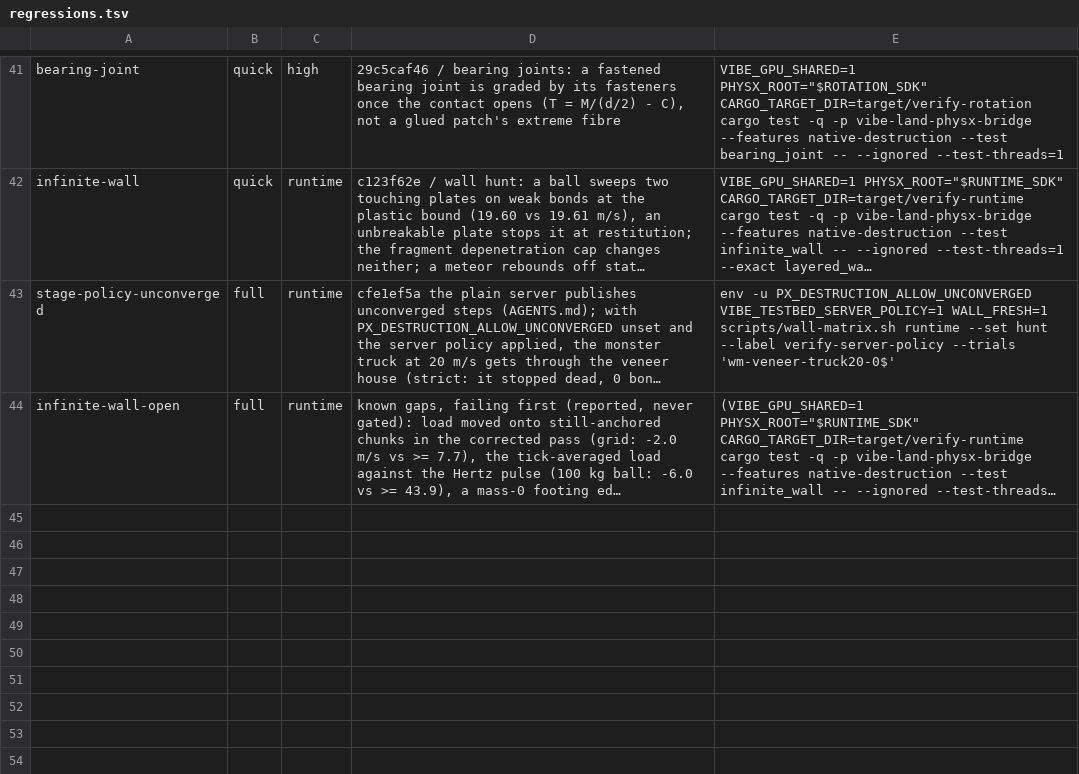
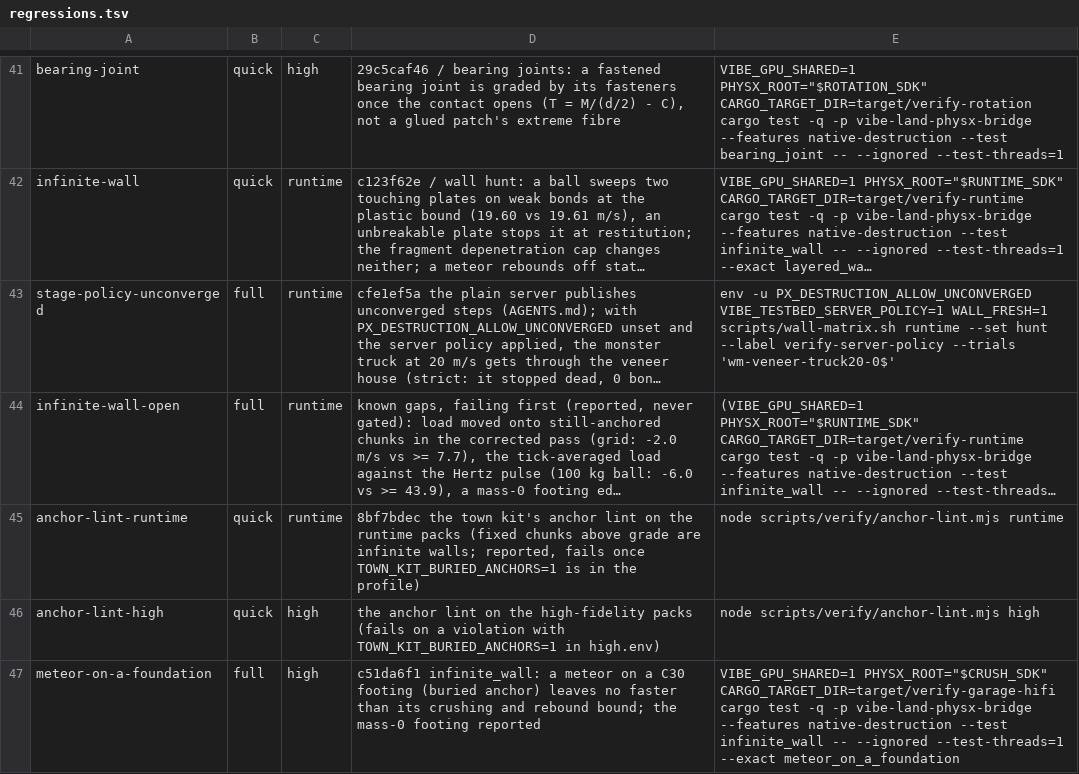
Before and after one commit to Glavin001/vibe-land, a TSV file: scripts/verify/regressions.tsv, drawn as a sheet; only a part is shown, gaps mark what is left out; long unchanged cells end in …; the diff names each change by its address in the sheet, - before the commit and + after, or states it on an @@ line.

```diff
--- a/scripts/verify/regressions.tsv
+++ b/scripts/verify/regressions.tsv
+row 45: anchor-lint-runtime | quick | runtime | 8bf7bdec the town kit's anchor lint on the runtime packs (fixed chunks above grade are infinite walls; reported, fails once TOWN_KIT_BURIED_ANCHORS=1 is in the profile) | node scripts/verify/anchor-lint.mjs runtime
+row 46: anchor-lint-high | quick | high | the anchor lint on the high-fidelity packs (fails on a violation with TOWN_KIT_BURIED_ANCHORS=1 in high.env) | node scripts/verify/anchor-lint.mjs high
+row 47: meteor-on-a-foundation | full | high | c51da6f1 infinite_wall: a meteor on a C30 footing (buried anchor) leaves no faster than its crushing and rebound bound; the mass-0 footing reported | VIBE_GPU_SHARED=1 PHYSX_ROOT="$CRUSH_SDK" CARGO_TARGET_DIR=target/verify-garage-hifi cargo test -q -p vibe-land-physx-bridge --features native-destruction --test infinite_wall -- --ignored --test-threads=1 --exact meteor_on_a_foundation
```
Also changed, not shown: 2 other files.
